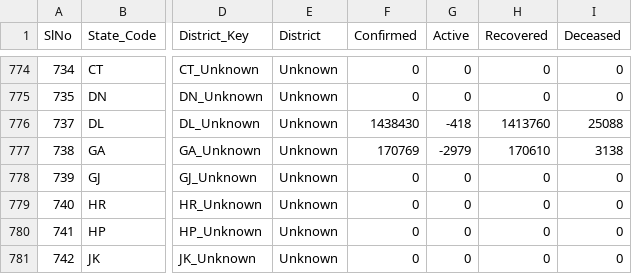
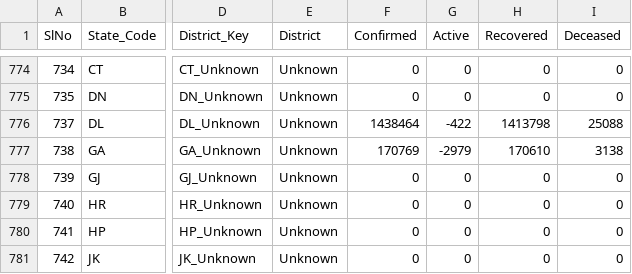
Before and after one commit to covid19india/data, a CSV file: csv/latest/district_wise.csv, drawn as a sheet; only a part is shown, gaps mark what is left out; the diff names each change by its address in the sheet, - before the commit and + after, or states it on an @@ line.

```diff
--- a/csv/latest/district_wise.csv
+++ b/csv/latest/district_wise.csv
-F776 (Confirmed): 1438430
+F776 (Confirmed): 1438464
-G776 (Active): -418
+G776 (Active): -422
-H776 (Recovered): 1413760
+H776 (Recovered): 1413798
```
Also changed, not shown: csv/latest/raw_data35.csv, csv/latest/state_wise.csv, 10 other files.
